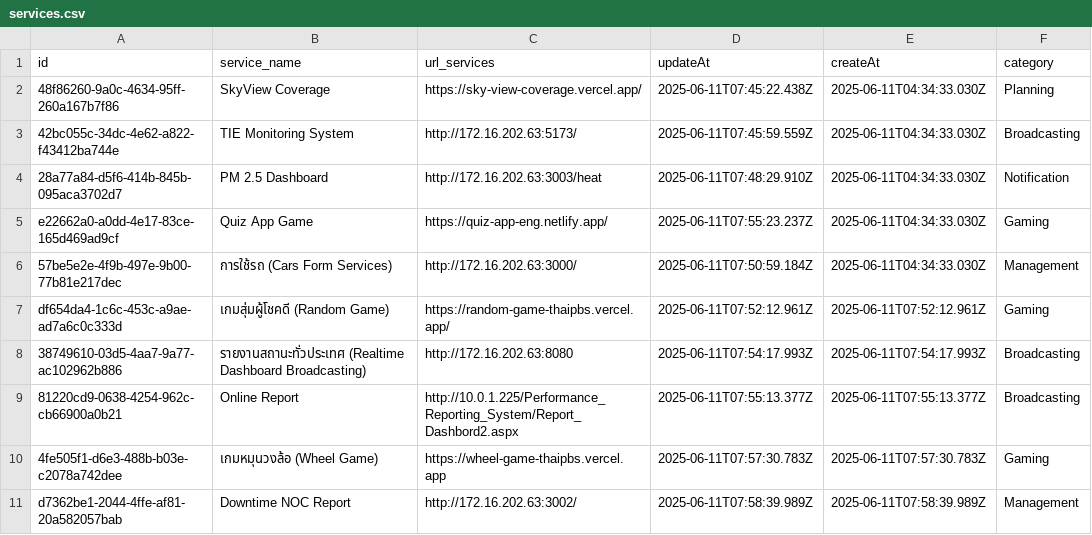
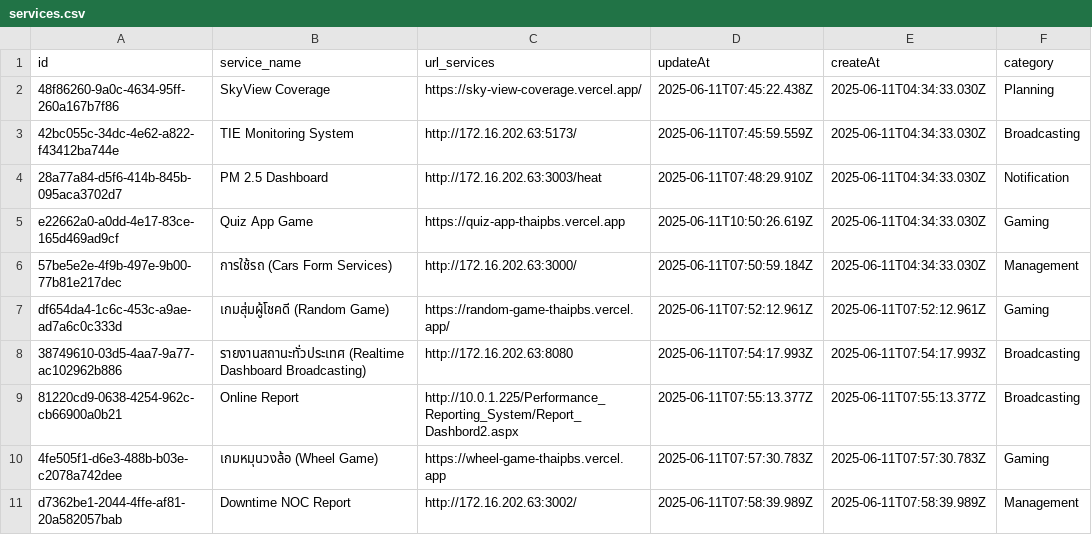
Before and after one commit to Jaylaelike/eng-service-hub, a CSV file: data/services.csv, drawn as a sheet.

Commit message:
first commit

```diff
--- a/data/services.csv
+++ b/data/services.csv
@@ -4,3 +4,3 @@ id,service_name,url_services,updateAt,createAt,category
 28a77a84-d5f6-414b-845b-095aca3702d7,PM 2.5 Dashboard,http://172.16.202.63:3003/heat,2025-06-11T07:48:29.910Z,2025-06-11T04:34:33.030Z,Notification
-e22662a0-a0dd-4e17-83ce-165d469ad9cf,Quiz App Game,https://quiz-app-eng.netlify.app/,2025-06-11T07:55:23.237Z,2025-06-11T04:34:33.030Z,Gaming
+e22662a0-a0dd-4e17-83ce-165d469ad9cf,Quiz App Game,https://quiz-app-thaipbs.vercel.app,2025-06-11T10:50:26.619Z,2025-06-11T04:34:33.030Z,Gaming
 57be5e2e-4f9b-497e-9b00-77b81e217dec,การใช้รถ (Cars Form Services),http://172.16.202.63:3000/,2025-06-11T07:50:59.184Z,2025-06-11T04:34:33.030Z,Management
```
